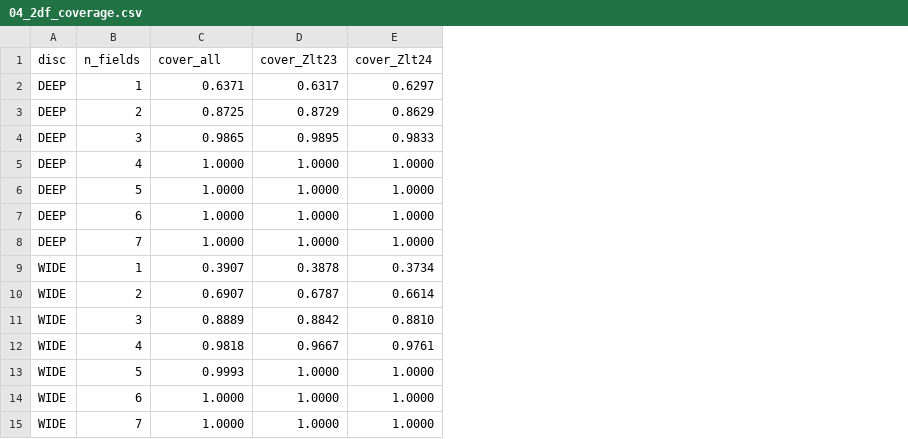
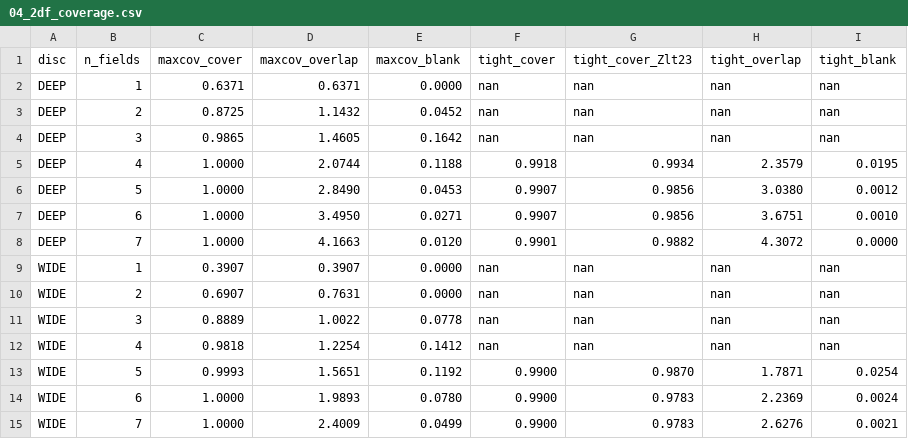
Before and after one commit to naosuzuki/projects_roman, a CSV file: programs_aat/outputs/csv/04_2df_coverage.csv, drawn as a sheet; removed rows and columns are numbered as before the commit, all else as after; the diff names each change by its address in the sheet, - before the commit and + after, or states it on an @@ line.

```diff
--- a/programs_aat/outputs/csv/04_2df_coverage.csv
+++ b/programs_aat/outputs/csv/04_2df_coverage.csv
-column D (cover_Zlt23), rows 2-15: 0.6317 | 0.8729 | 0.9895 | 1.0000 | 1.0000 | 1.0000 | 1.0000 | 0.3878 | 0.6787 | 0.8842 | 0.9667 | 1.0000 | 1.0000 | 1.0000
-column E (cover_Zlt24), rows 2-15: 0.6297 | 0.8629 | 0.9833 | 1.0000 | 1.0000 | 1.0000 | 1.0000 | 0.3734 | 0.6614 | 0.8810 | 0.9761 | 1.0000 | 1.0000 | 1.0000
+column D (maxcov_overlap), rows 2-15: 0.6371 | 1.1432 | 1.4605 | 2.0744 | 2.8490 | 3.4950 | 4.1663 | 0.3907 | 0.7631 | 1.0022 | 1.2254 | 1.5651 | 1.9893 | 2.4009
+column E (maxcov_blank), rows 2-15: 0.0000 | 0.0452 | 0.1642 | 0.1188 | 0.0453 | 0.0271 | 0.0120 | 0.0000 | 0.0000 | 0.0778 | 0.1412 | 0.1192 | 0.0780 | 0.0499
+column F (tight_cover), rows 2-15: nan | nan | nan | 0.9918 | 0.9907 | 0.9907 | 0.9901 | nan | nan | nan | nan | 0.9900 | 0.9900 | 0.9900
+column G (tight_cover_Zlt23), rows 2-15: nan | nan | nan | 0.9934 | 0.9856 | 0.9856 | 0.9882 | nan | nan | nan | nan | 0.9870 | 0.9783 | 0.9783
+column H (tight_overlap), rows 2-15: nan | nan | nan | 2.3579 | 3.0380 | 3.6751 | 4.3072 | nan | nan | nan | nan | 1.7871 | 2.2369 | 2.6276
+column I (tight_blank), rows 2-15: nan | nan | nan | 0.0195 | 0.0012 | 0.0010 | 0.0000 | nan | nan | nan | nan | 0.0254 | 0.0024 | 0.0021
-C1: cover_all
+C1: maxcov_cover
```
Also changed, not shown: programs_aat/outputs/csv/04_2df_pointings.csv, programs_aat/outputs/csv/05_aat_host_final.csv, 5 other files.
